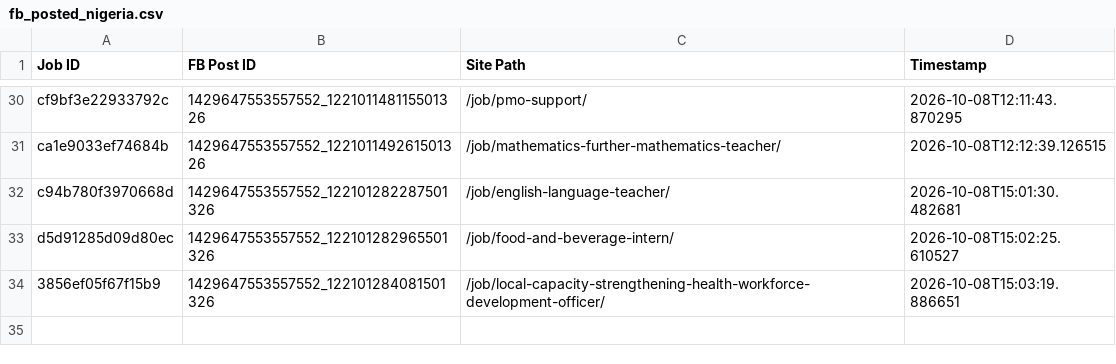
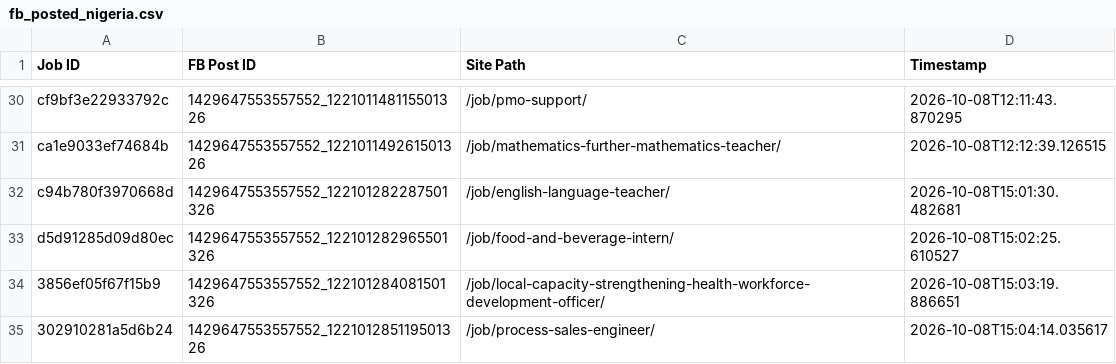
Before and after one commit to paulinepule2000/ng-sm, a CSV file: fb_posted_nigeria.csv, drawn as a sheet; only a part is shown, gaps mark what is left out; the diff names each change by its address in the sheet, - before the commit and + after, or states it on an @@ line.

```diff
--- a/fb_posted_nigeria.csv
+++ b/fb_posted_nigeria.csv
+row 35: 302910281a5d6b24 | 1429647553557552_122101285119501326 | /job/process-sales-engineer/ | 2026-10-08T15:04:14.035617
```
